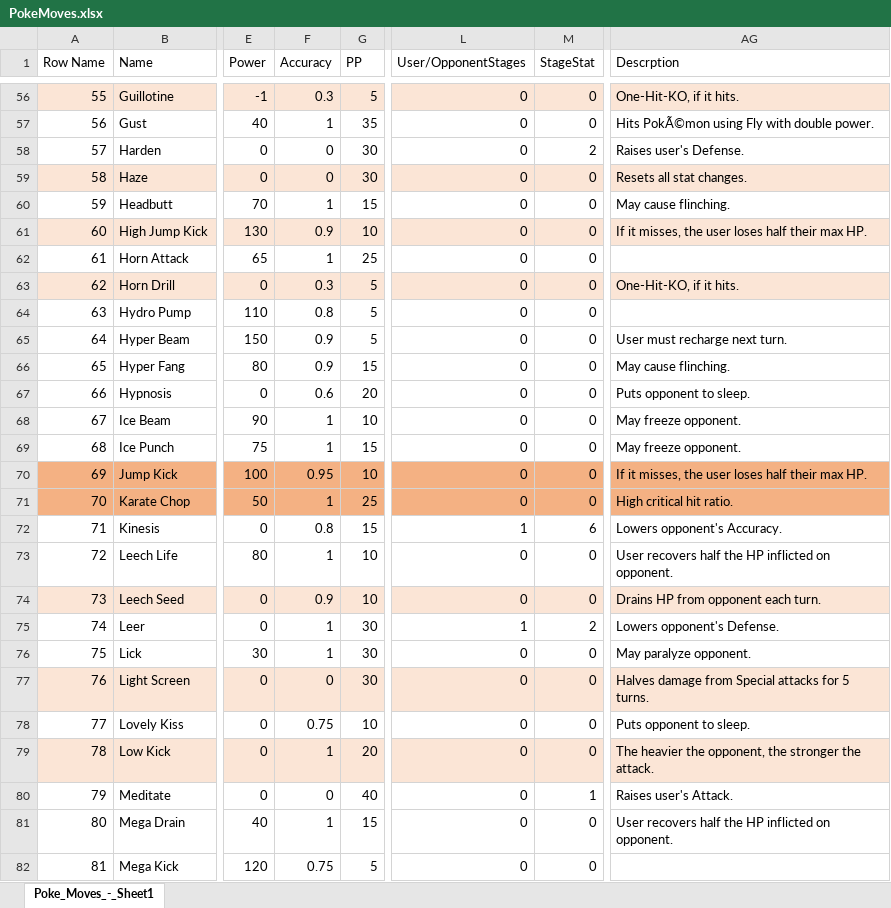
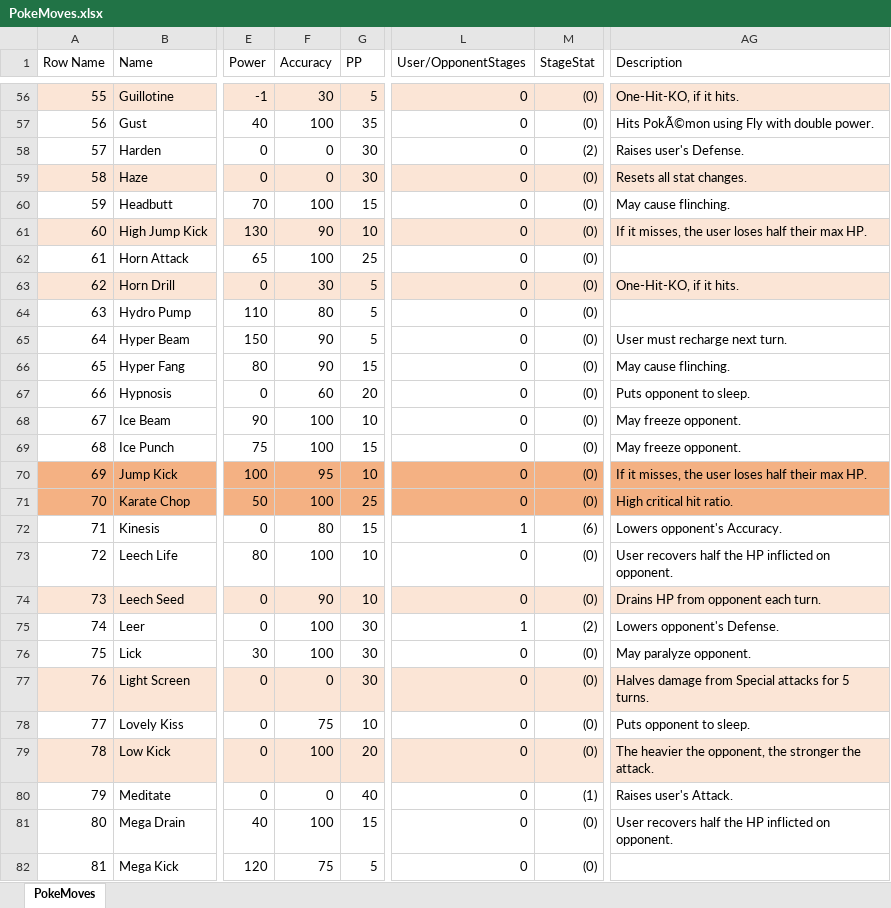
Before and after one commit to B88/Get-Dem-Pokes, an Excel workbook: PokeMoves.xlsx, sheet PokeMoves, drawn as a sheet; only a part is shown, gaps mark what is left out; values as stored, in another font and other column widths than the file's, no borders; the diff covers the shown part only; the diff names each change by its address in the sheet, - before the commit and + after, or states it on an @@ line.

Commit message:
Updated: PokeMoves spreadsheet, PokeMoves data table, references to PokeMoves data table, moveStruct variables, & battle widget for changes to MoveStruct. Added stat stage adjustments to battle widget.

```diff
--- a/PokeMoves.xlsx (sheet PokeMoves)
+++ b/PokeMoves.xlsx (sheet PokeMoves)
-sheet tab: Poke_Moves_-_Sheet1
+sheet tab: PokeMoves
-AG1: Descrption
+AG1: Description
-F56 (Accuracy): 0.3
+F56 (Accuracy): 30
-M56:M57 (StageStat): 0
+M56:M57 (StageStat): (0)
-F57 (Accuracy): 1
+F57 (Accuracy): 100
-M58 (StageStat): 2
+M58 (StageStat): (2)
-M59:M71 (StageStat): 0
+M59:M71 (StageStat): (0)
-F60 (Accuracy): 1
+F60 (Accuracy): 100
-F61 (Accuracy): 0.9
+F61 (Accuracy): 90
-F62 (Accuracy): 1
+F62 (Accuracy): 100
-F63 (Accuracy): 0.3
+F63 (Accuracy): 30
-F64 (Accuracy): 0.8
+F64 (Accuracy): 80
-F65:F66 (Accuracy): 0.9
+F65:F66 (Accuracy): 90
-F67 (Accuracy): 0.6
+F67 (Accuracy): 60
-F68:F69 (Accuracy): 1
+F68:F69 (Accuracy): 100
-F70 (Accuracy): 0.95
+F70 (Accuracy): 95
-F71 (Accuracy): 1
+F71 (Accuracy): 100
-F72 (Accuracy): 0.8
+F72 (Accuracy): 80
-M72 (StageStat): 6
+M72 (StageStat): (6)
-F73 (Accuracy): 1
+F73 (Accuracy): 100
-M73:M74 (StageStat): 0
+M73:M74 (StageStat): (0)
-F74 (Accuracy): 0.9
+F74 (Accuracy): 90
-F75:F76 (Accuracy): 1
+F75:F76 (Accuracy): 100
-M75 (StageStat): 2
+M75 (StageStat): (2)
-M76:M79 (StageStat): 0
+M76:M79 (StageStat): (0)
-F78 (Accuracy): 0.75
+F78 (Accuracy): 75
-F79 (Accuracy): 1
+F79 (Accuracy): 100
-M80 (StageStat): 1
+M80 (StageStat): (1)
-F81 (Accuracy): 1
+F81 (Accuracy): 100
-M81:M82 (StageStat): 0
+M81:M82 (StageStat): (0)
-F82 (Accuracy): 0.75
+F82 (Accuracy): 75
```
Also changed, not shown: 250 edited cells elsewhere in this sheet, 20 other files.
